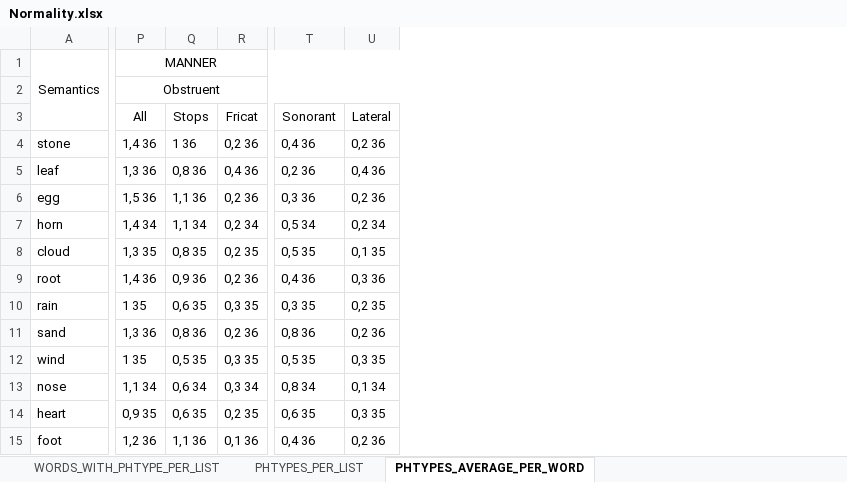
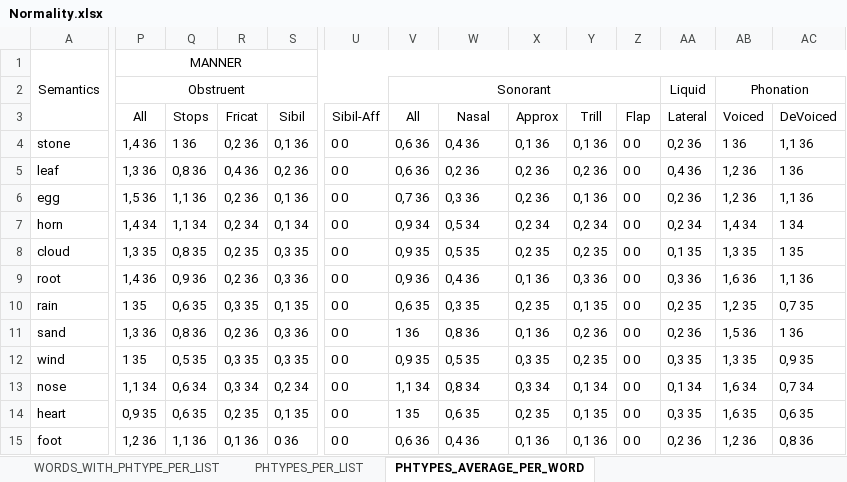
Before and after one commit to a-makarov-alex/phonosemantics.v2, an Excel workbook: src/main/java/output/Normality.xlsx, sheet PHTYPES_AVERAGE_PER_WORD, drawn as a sheet; only a part is shown, gaps mark what is left out; values as stored, in another font and other column widths than the file's, no borders; removed rows and columns are numbered as before the commit, all else as after; the diff names each change by its address in the sheet, - before the commit and + after, or states it on an @@ line.

Commit message:
all cons.manner and phonation phTypes added

```diff
--- a/src/main/java/output/Normality.xlsx (sheet PHTYPES_AVERAGE_PER_WORD)
+++ b/src/main/java/output/Normality.xlsx (sheet PHTYPES_AVERAGE_PER_WORD)
+column S (Sibil), rows 4-15: 0,1 36 | 0,2 36 | 0,1 36 | 0,1 34 | 0,3 35 | 0,3 36 | 0,1 35 | 0,3 36 | 0,3 35 | 0,2 34 | 0,1 35 | 0 36
+column U (Sibil-Aff), rows 4-15: all 0 0
+column V (All), row 2: Sonorant; rows 4-15: 0,6 36 | 0,6 36 | 0,7 36 | 0,9 34 | 0,9 35 | 0,9 36 | 0,6 35 | 1 36 | 0,9 35 | 1,1 34 | 1 35 | 0,6 36
+column X (Approx), rows 4-15: 0,1 36 | 0,2 36 | 0,2 36 | 0,2 34 | 0,2 35 | 0,1 36 | 0,2 35 | 0,1 36 | 0,3 35 | 0,3 34 | 0,2 35 | 0,1 36
+column Y (Trill), rows 4-15: 0,1 36 | 0,2 36 | 0,1 36 | 0,2 34 | 0,2 35 | 0,3 36 | 0,1 35 | 0,2 36 | 0,2 35 | 0,1 34 | 0,1 35 | 0,1 36
+column Z (Flap), rows 4-15: all 0 0
+column AB (Voiced), row 2: Phonation; rows 4-15: 1 36 | 1,2 36 | 1,2 36 | 1,4 34 | 1,3 35 | 1,6 36 | 1,2 35 | 1,5 36 | 1,3 35 | 1,6 34 | 1,6 35 | 1,2 36
+column AC (DeVoiced), rows 4-15: 1,1 36 | 1 36 | 1,1 36 | 1 34 | 1 35 | 1,1 36 | 0,7 35 | 1 36 | 0,9 35 | 0,7 34 | 0,6 35 | 0,8 36
-P2:U2 merged
+P2:U2 merged
-AA2 (Lateral): (empty)
+AA2 (Lateral): Liquid
-W3: Sonorant
+W3: Nasal
```
Also changed, not shown: sheet WORDS_WITH_PHTYPE_PER_LIST, sheet PHTYPES_PER_LIST, 27 other files.
